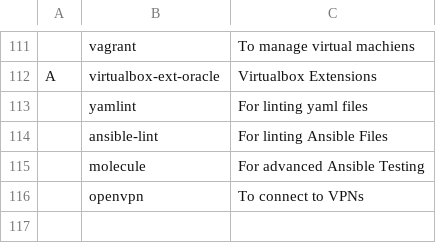
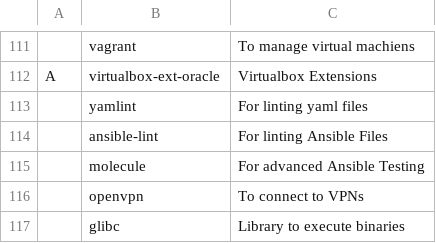
Before and after one commit to Cloufish/LARBS, a CSV file: progs.csv, drawn as a sheet; only a part is shown, gaps mark what is left out; the diff names each change by its address in the sheet, - before the commit and + after, or states it on an @@ line.

Commit message:
Update progs.csv

```diff
--- a/progs.csv
+++ b/progs.csv
+row 117:  | glibc | Library to execute binaries
```
